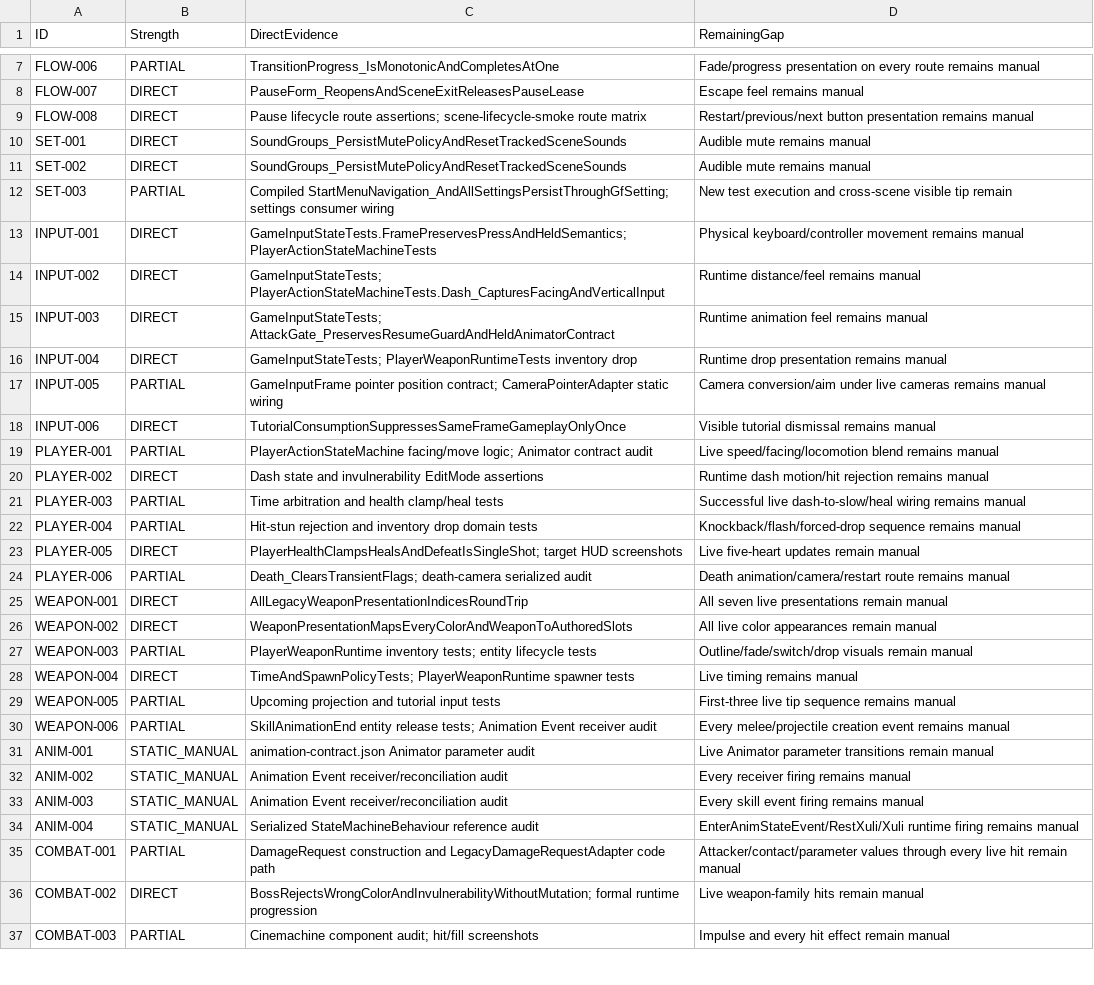
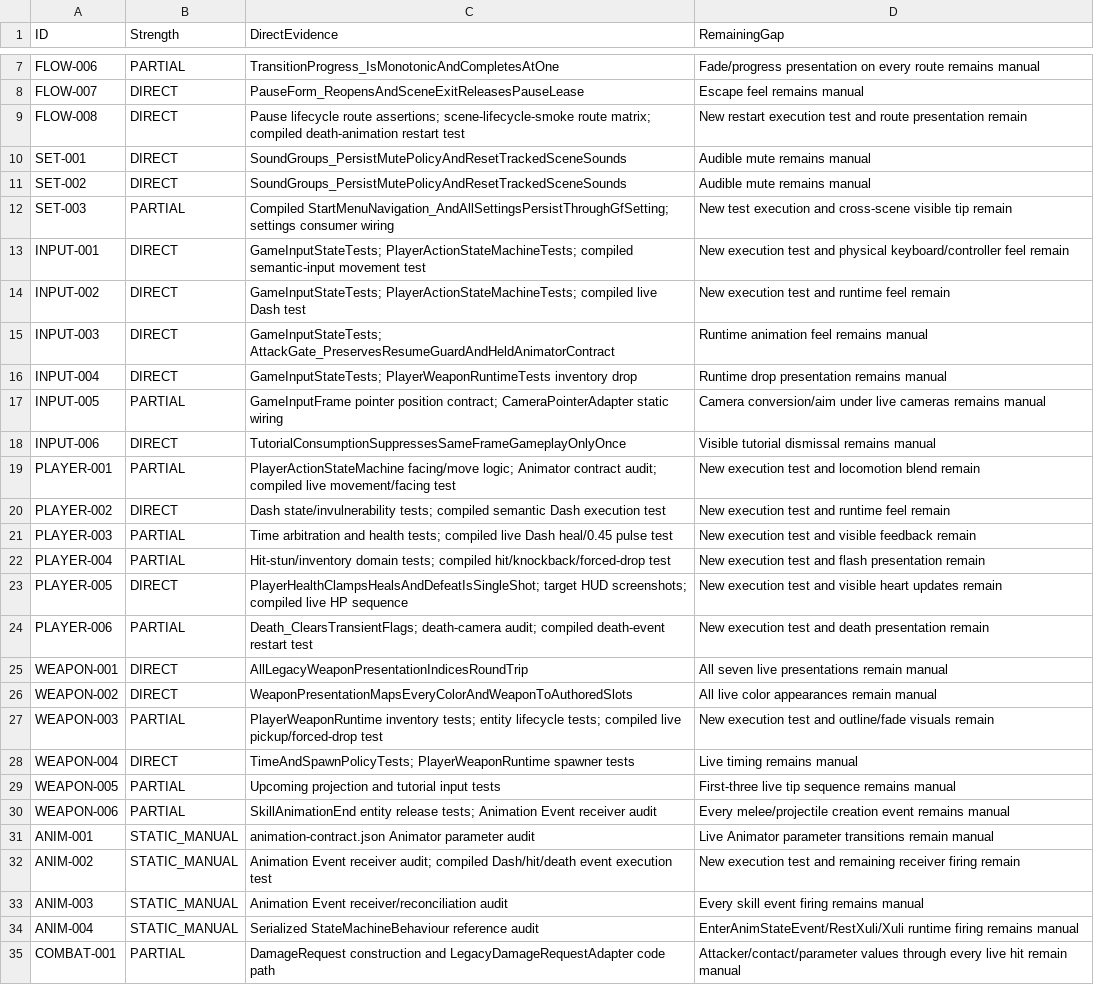
Before and after one commit to TXYzznc/New_ColorTiming, a CSV file: Documentation/Refactor/feature-traceability-audit.csv, drawn as a sheet; only a part is shown, gaps mark what is left out; the shorter side is filled out with more unchanged rows; the diff covers the shown part only.

Commit message:
docs: map player runtime execution coverage

```diff
--- a/Documentation/Refactor/feature-traceability-audit.csv
+++ b/Documentation/Refactor/feature-traceability-audit.csv
@@ -8,3 +8,3 @@ FLOW-006,PARTIAL,"TransitionProgress_IsMonotonicAndCompletesAtOne","Fade/progres
 FLOW-007,DIRECT,"PauseForm_ReopensAndSceneExitReleasesPauseLease","Escape feel remains manual"
-FLOW-008,DIRECT,"Pause lifecycle route assertions; scene-lifecycle-smoke route matrix","Restart/previous/next button presentation remains manual"
+FLOW-008,DIRECT,"Pause lifecycle route assertions; scene-lifecycle-smoke route matrix; compiled death-animation restart test","New restart execution test and route presentation remain"
 SET-001,DIRECT,"SoundGroups_PersistMutePolicyAndResetTrackedSceneSounds","Audible mute remains manual"
@@ -12,4 +12,4 @@ SET-002,DIRECT,"SoundGroups_PersistMutePolicyAndResetTrackedSceneSounds","Audibl
 SET-003,PARTIAL,"Compiled StartMenuNavigation_AndAllSettingsPersistThroughGfSetting; settings consumer wiring","New test execution and cross-scene visible tip remain"
-INPUT-001,DIRECT,"GameInputStateTests.FramePreservesPressAndHeldSemantics; PlayerActionStateMachineTests","Physical keyboard/controller movement remains manual"
-INPUT-002,DIRECT,"GameInputStateTests; PlayerActionStateMachineTests.Dash_CapturesFacingAndVerticalInput","Runtime distance/feel remains manual"
+INPUT-001,DIRECT,"GameInputStateTests; PlayerActionStateMachineTests; compiled semantic-input movement test","New execution test and physical keyboard/controller feel remain"
+INPUT-002,DIRECT,"GameInputStateTests; PlayerActionStateMachineTests; compiled live Dash test","New execution test and runtime feel remain"
 INPUT-003,DIRECT,"GameInputStateTests; AttackGate_PreservesResumeGuardAndHeldAnimatorContract","Runtime animation feel remains manual"
@@ -18,11 +18,11 @@ INPUT-005,PARTIAL,"GameInputFrame pointer position contract; CameraPointerAdapte
 INPUT-006,DIRECT,"TutorialConsumptionSuppressesSameFrameGameplayOnlyOnce","Visible tutorial dismissal remains manual"
-PLAYER-001,PARTIAL,"PlayerActionStateMachine facing/move logic; Animator contract audit","Live speed/facing/locomotion blend remains manual"
-PLAYER-002,DIRECT,"Dash state and invulnerability EditMode assertions","Runtime dash motion/hit rejection remains manual"
-PLAYER-003,PARTIAL,"Time arbitration and health clamp/heal tests","Successful live dash-to-slow/heal wiring remains manual"
-PLAYER-004,PARTIAL,"Hit-stun rejection and inventory drop domain tests","Knockback/flash/forced-drop sequence remains manual"
-PLAYER-005,DIRECT,"PlayerHealthClampsHealsAndDefeatIsSingleShot; target HUD screenshots","Live five-heart updates remain manual"
-PLAYER-006,PARTIAL,"Death_ClearsTransientFlags; death-camera serialized audit","Death animation/camera/restart route remains manual"
+PLAYER-001,PARTIAL,"PlayerActionStateMachine facing/move logic; Animator contract audit; compiled live movement/facing test","New execution test and locomotion blend remain"
+PLAYER-002,DIRECT,"Dash state/invulnerability tests; compiled semantic Dash execution test","New execution test and runtime feel remain"
+PLAYER-003,PARTIAL,"Time arbitration and health tests; compiled live Dash heal/0.45 pulse test","New execution test and visible feedback remain"
+PLAYER-004,PARTIAL,"Hit-stun/inventory domain tests; compiled hit/knockback/forced-drop test","New execution test and flash presentation remain"
+PLAYER-005,DIRECT,"PlayerHealthClampsHealsAndDefeatIsSingleShot; target HUD screenshots; compiled live HP sequence","New execution test and visible heart updates remain"
+PLAYER-006,PARTIAL,"Death_ClearsTransientFlags; death-camera audit; compiled death-event restart test","New execution test and death presentation remain"
 WEAPON-001,DIRECT,"AllLegacyWeaponPresentationIndicesRoundTrip","All seven live presentations remain manual"
 WEAPON-002,DIRECT,"WeaponPresentationMapsEveryColorAndWeaponToAuthoredSlots","All live color appearances remain manual"
-WEAPON-003,PARTIAL,"PlayerWeaponRuntime inventory tests; entity lifecycle tests","Outline/fade/switch/drop visuals remain manual"
+WEAPON-003,PARTIAL,"PlayerWeaponRuntime inventory tests; entity lifecycle tests; compiled live pickup/forced-drop test","New execution test and outline/fade visuals remain"
 WEAPON-004,DIRECT,"TimeAndSpawnPolicyTests; PlayerWeaponRuntime spawner tests","Live timing remains manual"
@@ -31,3 +31,3 @@ WEAPON-006,PARTIAL,"SkillAnimationEnd entity release tests; Animation Event rece
 ANIM-001,STATIC_MANUAL,"animation-contract.json Animator parameter audit","Live Animator parameter transitions remain manual"
-ANIM-002,STATIC_MANUAL,"Animation Event receiver/reconciliation audit","Every receiver firing remains manual"
+ANIM-002,STATIC_MANUAL,"Animation Event receiver audit; compiled Dash/hit/death event execution test","New execution test and remaining receiver firing remain"
 ANIM-003,STATIC_MANUAL,"Animation Event receiver/reconciliation audit","Every skill event firing remains manual"
```
Also changed, not shown: 2 edited cells elsewhere in this file, 1 other file.
